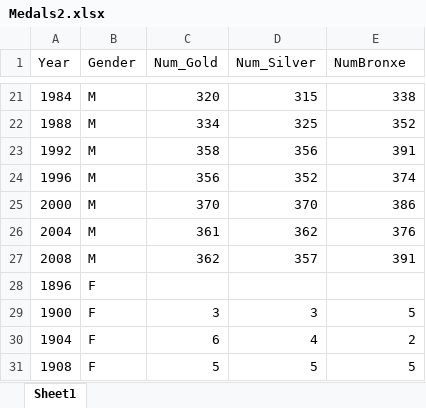
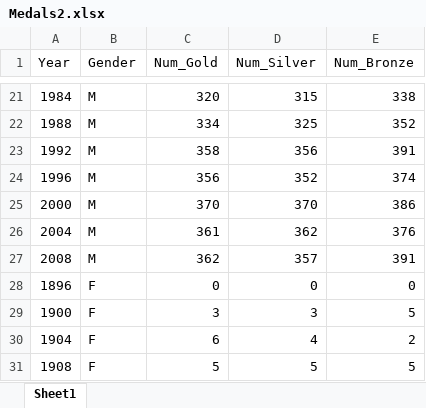
Before and after one commit to vmansi/DIS_PROJECT, an Excel workbook: Data/Medals2.xlsx, sheet Sheet1, drawn as a sheet; only a part is shown, gaps mark what is left out; values as stored, in another font and other column widths than the file's, no borders; the diff names each change by its address in the sheet, - before the commit and + after, or states it on an @@ line.

```diff
--- a/Data/Medals2.xlsx (sheet Sheet1)
+++ b/Data/Medals2.xlsx (sheet Sheet1)
-E1: NumBronxe
+E1: Num_Bronze
-C28 (Num_Gold): (empty)
+C28 (Num_Gold): 0
-D28 (Num_Silver): (empty)
+D28 (Num_Silver): 0
-E28 (Num_Bronze): (empty)
+E28 (Num_Bronze): 0
```
Also changed, not shown: Data/Athlete.xlsx, Data/Countries.xlsx, 3 other files.
